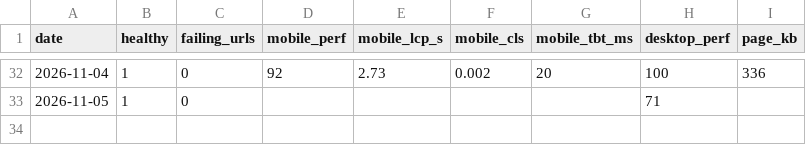
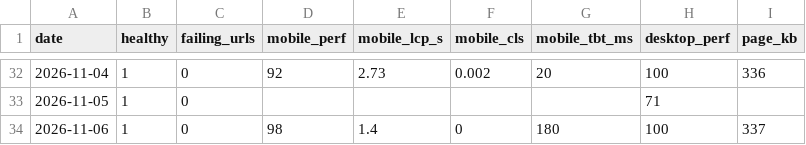
Before and after one commit to bornaxahadi/farnaz-sadeghian, a CSV file: seo/data/health-history.csv, drawn as a sheet; only a part is shown, gaps mark what is left out; the diff names each change by its address in the sheet, - before the commit and + after, or states it on an @@ line.

Commit message:
Daily site health and speed report

```diff
--- a/seo/data/health-history.csv
+++ b/seo/data/health-history.csv
+row 34: 2026-11-06 | 1 | 0 | 98 | 1.4 | 0 | 180 | 100 | 337
```
Also changed, not shown: 2 other files.
